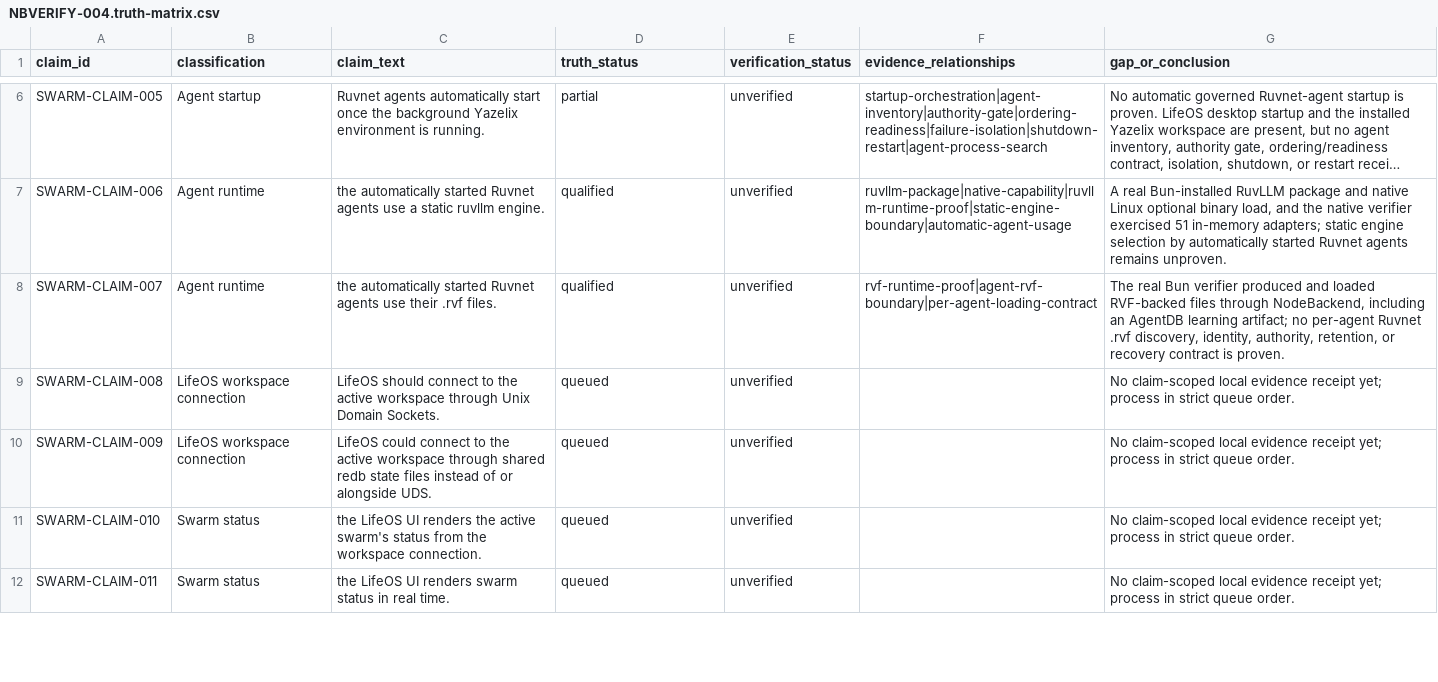
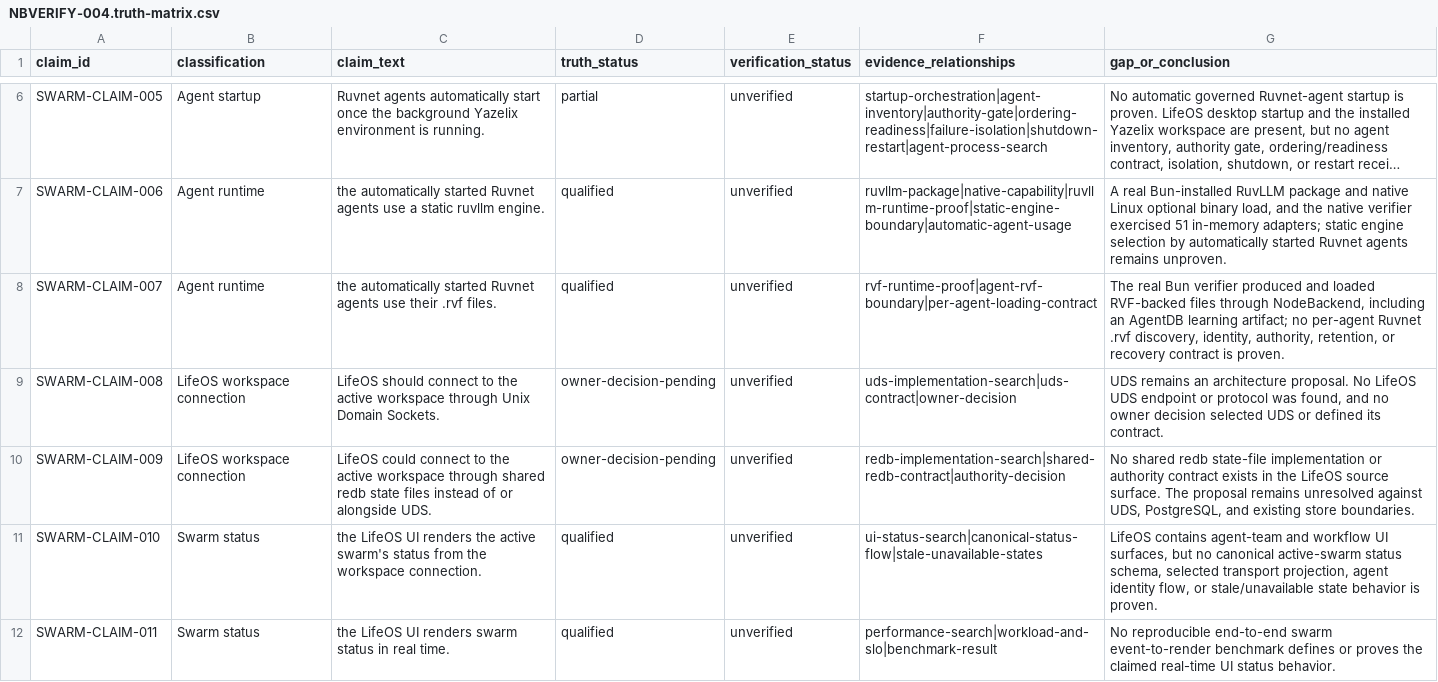
Before and after one commit to FlexNetOS/lifeos, a CSV file: planning-spine-v0/generated/notebooklm_claim_verification/NBVERIFY-004.truth-matrix.csv, drawn as a sheet; only a part is shown, gaps mark what is left out; long unchanged cells end in …; the diff covers the shown part only.

Commit message:
record NBVERIFY-004 claims 008 through 014

```diff
--- a/planning-spine-v0/generated/notebooklm_claim_verification/NBVERIFY-004.truth-matrix.csv
+++ b/planning-spine-v0/generated/notebooklm_claim_verification/NBVERIFY-004.truth-matrix.csv
@@ -8,5 +8,5 @@
 "SWARM-CLAIM-007","Agent runtime","the automatically started Ruvnet agents use their .rvf files.","qualified","unverified","rvf-runtime-proof|agent-rvf-boundary|per-agent-loading-contract","The real Bun verifier produced and loaded RVF-backed files through NodeBackend, including an AgentDB learning artifact; no per-agent Ruvnet .rvf discovery, identity, authority, retention, or recovery contract is proven."
-"SWARM-CLAIM-008","LifeOS workspace connection","LifeOS should connect to the active workspace through Unix Domain Sockets.","queued","unverified","","No claim-scoped local evidence receipt yet; process in strict queue order."
-"SWARM-CLAIM-009","LifeOS workspace connection","LifeOS could connect to the active workspace through shared redb state files instead of or alongside UDS.","queued","unverified","","No claim-scoped local evidence receipt yet; process in strict queue order."
-"SWARM-CLAIM-010","Swarm status","the LifeOS UI renders the active swarm's status from the workspace connection.","queued","unverified","","No claim-scoped local evidence receipt yet; process in strict queue order."
-"SWARM-CLAIM-011","Swarm status","the LifeOS UI renders swarm status in real time.","queued","unverified","","No claim-scoped local evidence receipt yet; process in strict queue order."
+"SWARM-CLAIM-008","LifeOS workspace connection","LifeOS should connect to the active workspace through Unix Domain Sockets.","owner-decision-pending","unverified","uds-implementation-search|uds-contract|owner-decision","UDS remains an architecture proposal. No LifeOS UDS endpoint or protocol was found, and no owner decision selected UDS or defined its contract."
+"SWARM-CLAIM-009","LifeOS workspace connection","LifeOS could connect to the active workspace through shared redb state files instead of or alongside UDS.","owner-decision-pending","unverified","redb-implementation-search|shared-redb-contract|authority-decision","No shared redb state-file implementation or authority contract exists in the LifeOS source surface. The proposal remains unresolved against UDS, PostgreSQL, and existing store boundaries."
+"SWARM-CLAIM-010","Swarm status","the LifeOS UI renders the active swarm's status from the workspace connection.","qualified","unverified","ui-status-search|canonical-status-flow|stale-unavailable-states","LifeOS contains agent-team and workflow UI surfaces, but no canonical active-swarm status schema, selected transport projection, agent identity flow, or stale/unavailable state behavior is proven."
+"SWARM-CLAIM-011","Swarm status","the LifeOS UI renders swarm status in real time.","qualified","unverified","performance-search|workload-and-slo|benchmark-result","No reproducible end-to-end swarm event-to-render benchmark defines or proves the claimed real-time UI status behavior."
```
Also changed, not shown: 10 edited cells elsewhere in this file, 21 other files.
